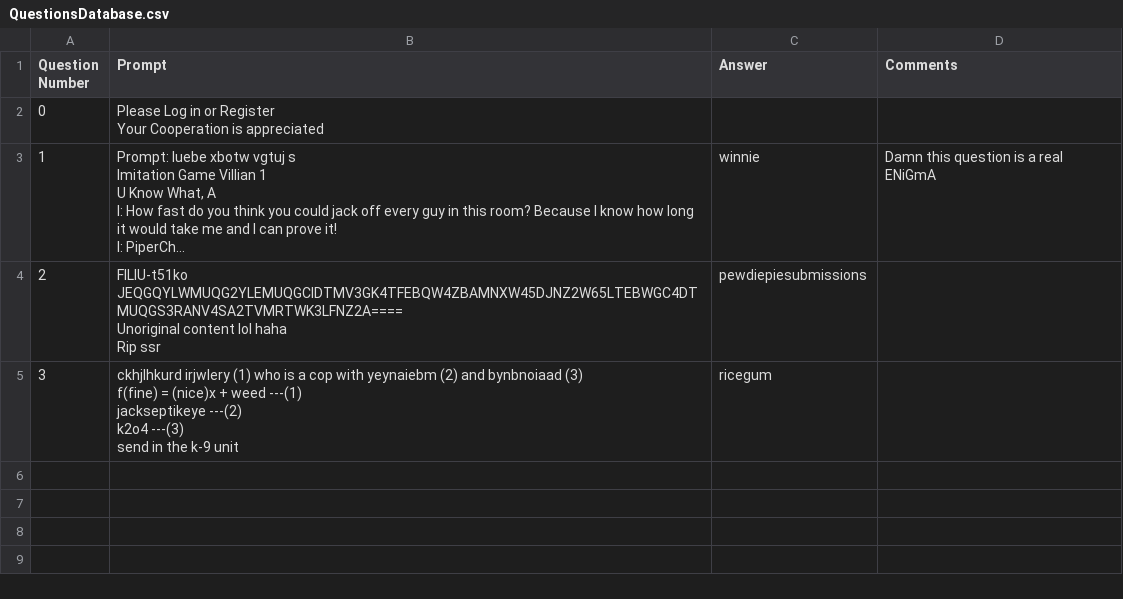
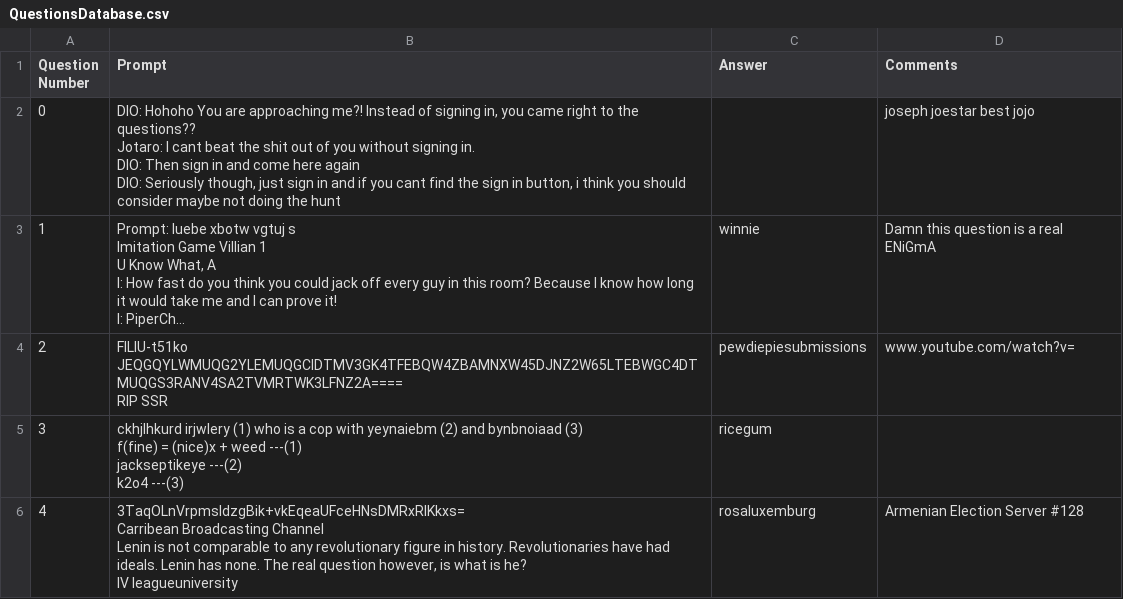
Before and after one commit to mohata-pulkit/GoonGamesOuh, a CSV file: Data/Databases/QuestionsDatabase.csv, drawn as a sheet; long unchanged cells end in …; ↵ is a line break in a cell; the diff names each change by its address in the sheet, - before the commit and + after, or states it on an @@ line.

```diff
--- a/Data/Databases/QuestionsDatabase.csv
+++ b/Data/Databases/QuestionsDatabase.csv
-B2 (Prompt): Please Log in or Register ↵ Your Cooperation is appreciated
+B2 (Prompt): DIO: Hohoho You are approaching me?! Instead of signing in, you came right to the questions?? ↵ Jotaro: I cant beat the shit out of you without signing in. ↵ DIO: Then sign in and come here again ↵ DIO: Seriously though, just sign in and if you cant find the sign in button, i think you should consider maybe not doing the hunt
-D2 (Comments): (empty)
+D2 (Comments): joseph joestar best jojo
-B4 (Prompt): FlLlU-t51ko ↵ JEQGQYLWMUQG2YLEMUQGCIDTMV3GK4TFEBQW4ZBAMNXW45DJNZ2W65LTEBWGC4DTMUQGS3RANV4SA2TVMRTWK3LFNZ2A==== ↵ Unoriginal content lol haha ↵ Rip ssr
+B4 (Prompt): FlLlU-t51ko ↵ JEQGQYLWMUQG2YLEMUQGCIDTMV3GK4TFEBQW4ZBAMNXW45DJNZ2W65LTEBWGC4DTMUQGS3RANV4SA2TVMRTWK3LFNZ2A==== ↵ RIP SSR
-D4 (Comments): (empty)
+D4 (Comments): www.youtube.com/watch?v=
-B5 (Prompt): …k2o4 ---(3) ↵ send in the k-9 unit
+B5 (Prompt): …k2o4 ---(3)
+row 6: 4 | 3TaqOLnVrpmsIdzgBik+vkEqeaUFceHNsDMRxRIKkxs= ↵ Carribean Broadcasting Channel ↵ Lenin is not comparable to any revolutionary figure in history. Revolutionaries have had ideals. Lenin has none. The real question however, is what is he? ↵ IV leagueuniversity | rosaluxemburg | Armenian Election Server #128
```
Also changed, not shown: Data/Databases/UserDatabase.csv, 8 other files.
